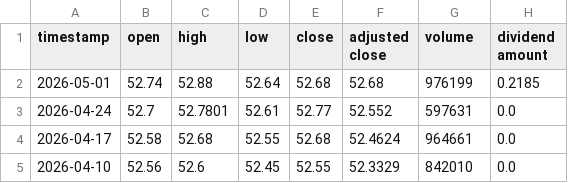
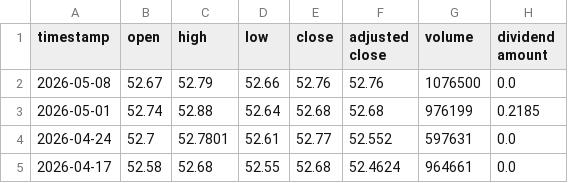
Before and after one commit to todd-26/strat-opt, a CSV file: inputs/cloi-weekly-adjusted.csv, drawn as a sheet; only a part is shown; the shorter side is filled out with more unchanged rows.

```diff
--- a/inputs/cloi-weekly-adjusted.csv
+++ b/inputs/cloi-weekly-adjusted.csv
@@ -1,2 +1,3 @@
 timestamp,open,high,low,close,adjusted close,volume,dividend amount
+2026-05-08,52.67,52.79,52.66,52.76,52.76,1076500,0.0
 2026-05-01,52.74,52.88,52.64,52.68,52.68,976199,0.2185
```
Also changed, not shown: inputs/BAMLH0A0HYM2.csv, inputs/DGS10.csv, 7 other files.
